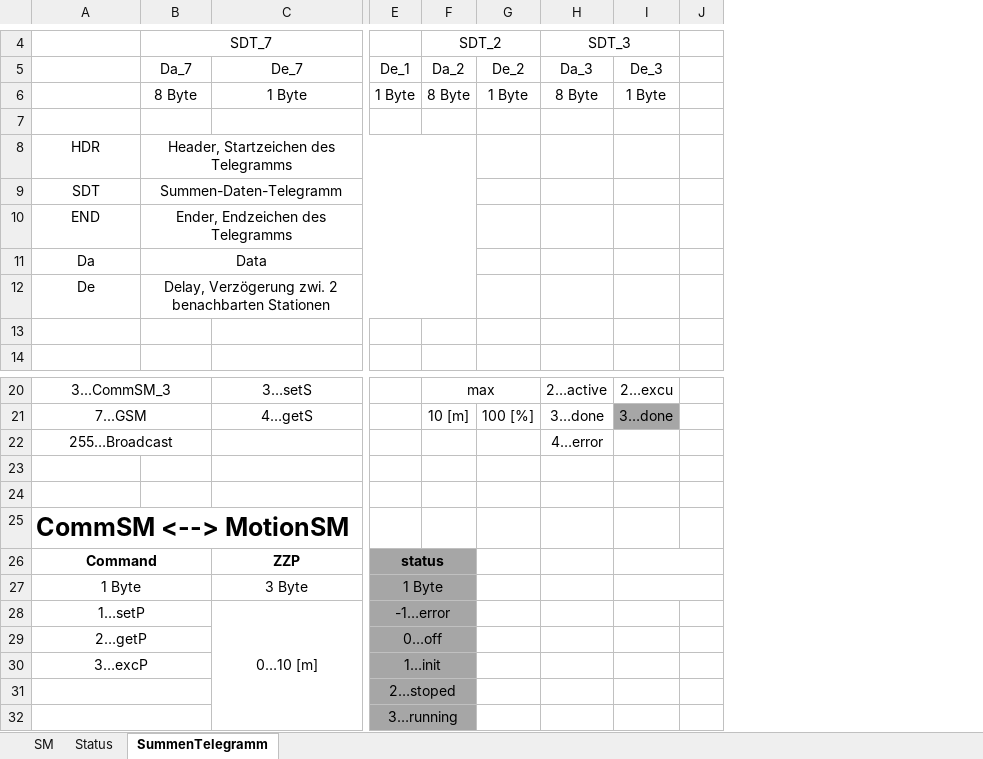
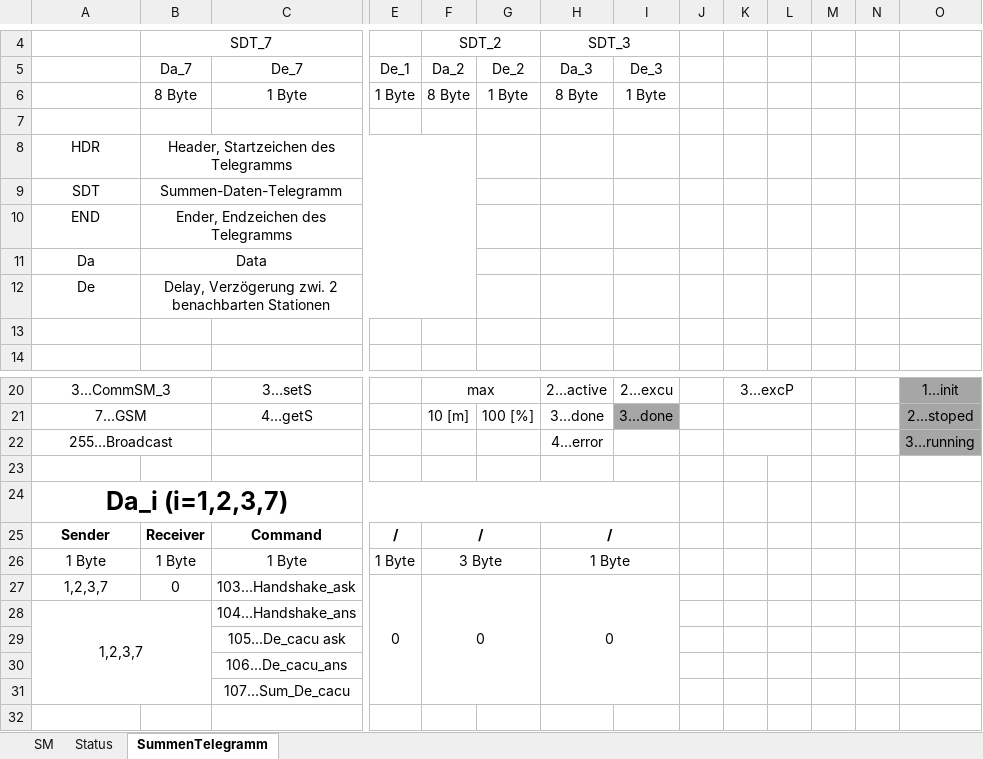
Before and after one commit to ZiniuLu/OctoPrint, an Excel workbook: Kommunikationsprotokolle.xlsx, sheet SummenTelegramm, drawn as a sheet; only a part is shown, gaps mark what is left out; values as stored, in another font and other column widths than the file's, no borders; removed rows and columns are numbered as before the commit, all else as after; rows hold the shown columns only; the diff names each change by its address in the sheet, - before the commit and + after, or states it on an @@ line.

Commit message:
Update am 22.10.2018 um 14:03 Uhr

```diff
--- a/Kommunikationsprotokolle.xlsx (sheet SummenTelegramm)
+++ b/Kommunikationsprotokolle.xlsx (sheet SummenTelegramm)
+column K, row 20: 3…excP
+column L, empty
+column M, empty
+column N, empty
+column O, rows 20-22: 1…init | 2…stoped | 3…running
-row 24: (empty)
-A24: CommSM <--> MotionSM
+A24: Da_i (i=1,2,3,7)
-A24 alignment: left
+A24 alignment: center
+A24:I24 merged
-row 26: Command |  | ZZP | status
+row 25: Sender | Receiver | Command | / | / |  | /
-A27:B27 merged
-B26 (Da_7): (empty)
+B26 (Da_7): 1 Byte
-C26 (De_7): 3 Byte
+C26 (De_7): 1 Byte
-E26:F26 fill: #A6A6A6
+E26:F26 fill: none
-E27:F27 merged
-F26 (Da_2): (empty)
+F26 (Da_2): 3 Byte
+F26:G26 merged
-H26 (Da_3): (empty)
+H26 (Da_3): 1 Byte
+H26:I26 merged
-I27:J27 merged
-row 28: 1…setP |  | 0…10 [m] | -1…error
-row 29: 2…getP |  |  | 0…off
-row 30: 3…excP |  |  | 1…init
-row 31:  |  |  | 2…stoped
-row 32:  |  |  | 3…running
+row 27: 1,2,3,7 | 0 | 103...Handshake_ask | 0 | 0 |  | 0
+row 28: 1,2,3,7 |  | 104...Handshake_ans
+row 29:  |  | 105...De_cacu ask
+row 30:  |  | 106...De_cacu_ans
+row 31:  |  | 107...Sum_De_cacu
```
